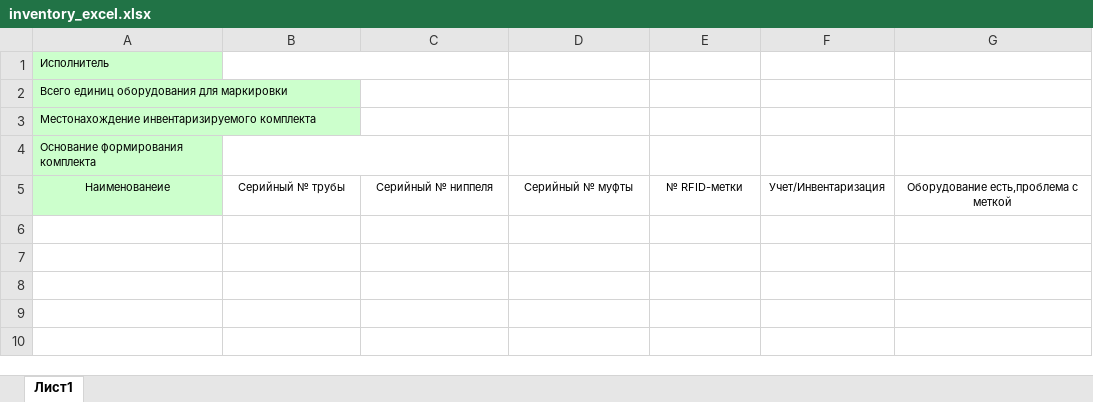
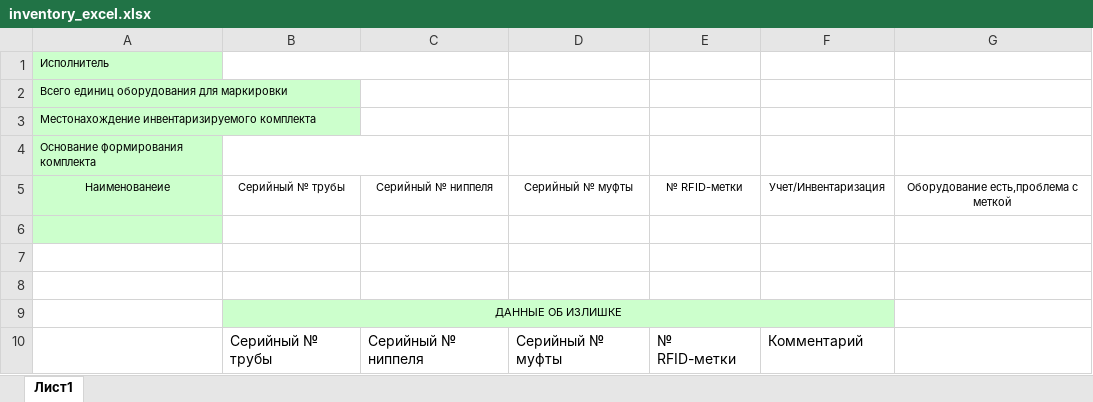
Before and after one commit to demokrat312/temerso, an Excel workbook: templates/excelFile/inventory_excel.xlsx, sheet Лист1, drawn as a sheet; values as stored, in another font and other column widths than the file's, no borders; the diff names each change by its address in the sheet, - before the commit and + after, or states it on an @@ line.

Commit message:
Инверторизация. Данные об излишке

```diff
--- a/templates/excelFile/inventory_excel.xlsx (sheet Лист1)
+++ b/templates/excelFile/inventory_excel.xlsx (sheet Лист1)
+row 6: (empty)
+row 7: (empty)
+row 8: (empty)
+row 9:  | ДАННЫЕ ОБ ИЗЛИШКЕ
+row 10:  | Серийный № трубы | Серийный № ниппеля | Серийный № муфты | № RFID-метки | Комментарий
```
Also changed, not shown: 4 other files.
